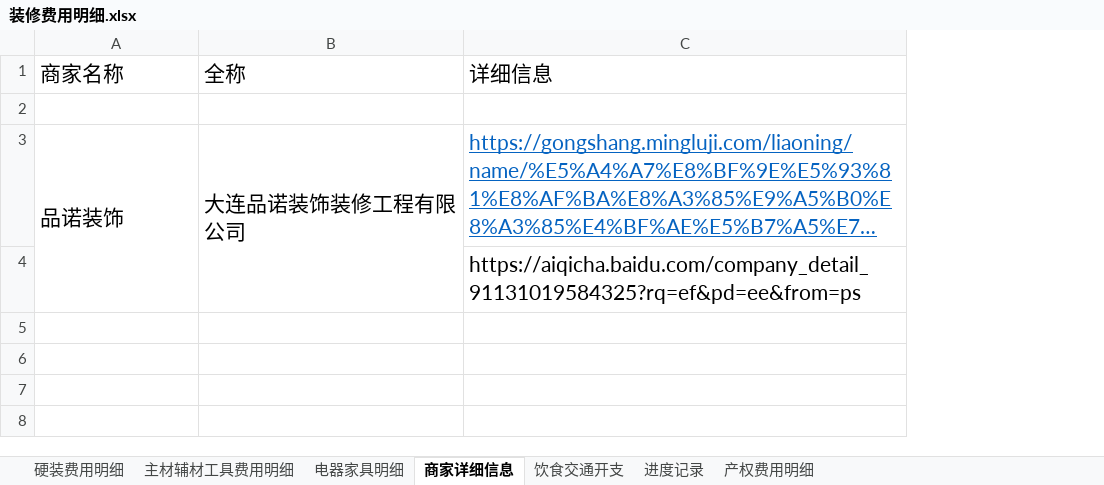
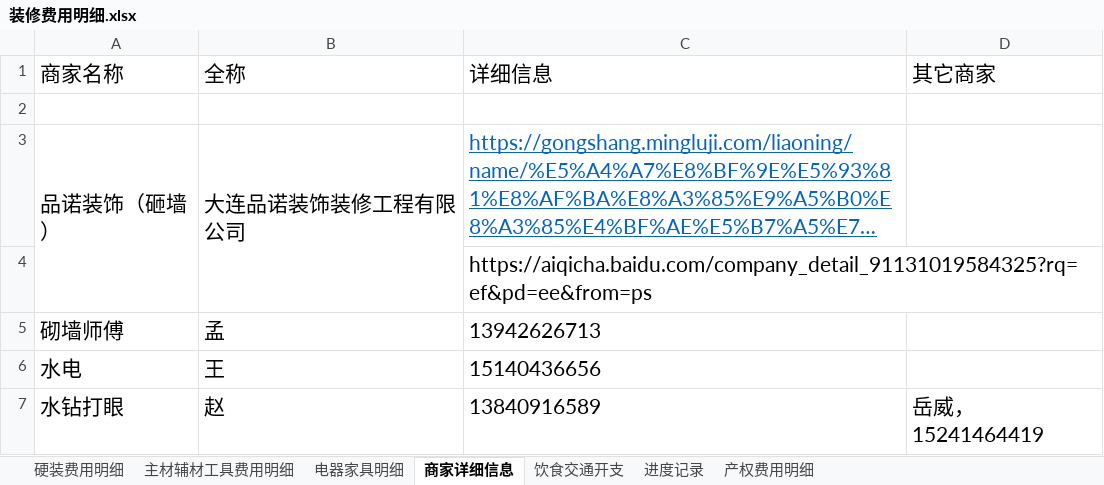
Before and after one commit to worm004/zx, an Excel workbook: 装修费用明细.xlsx, sheet 商家详细信息, drawn as a sheet; long unchanged cells end in …; values as stored, in another font and other column widths than the file's, no borders; the diff names each change by its address in the sheet, - before the commit and + after, or states it on an @@ line.

```diff
--- a/装修费用明细.xlsx (sheet 商家详细信息)
+++ b/装修费用明细.xlsx (sheet 商家详细信息)
+column D (其它商家), empty
-A3 (商家名称): 品诺装饰
+A3 (商家名称): 品诺装饰（砸墙）
+row 5: 砌墙师傅 | 孟 | 13942626713
+row 6: 水电 | 王 | 15140436656
+row 7: 水钻打眼 | 赵 | 13840916589 | 岳威，15241464419
```
Also changed, not shown: sheet 饮食交通开支, sheet 电器家具明细, sheet 进度记录, sheet 硬装费用明细, sheet 主材辅材工具费用明细, sheet 产权费用明细, formulas that keep their value.
